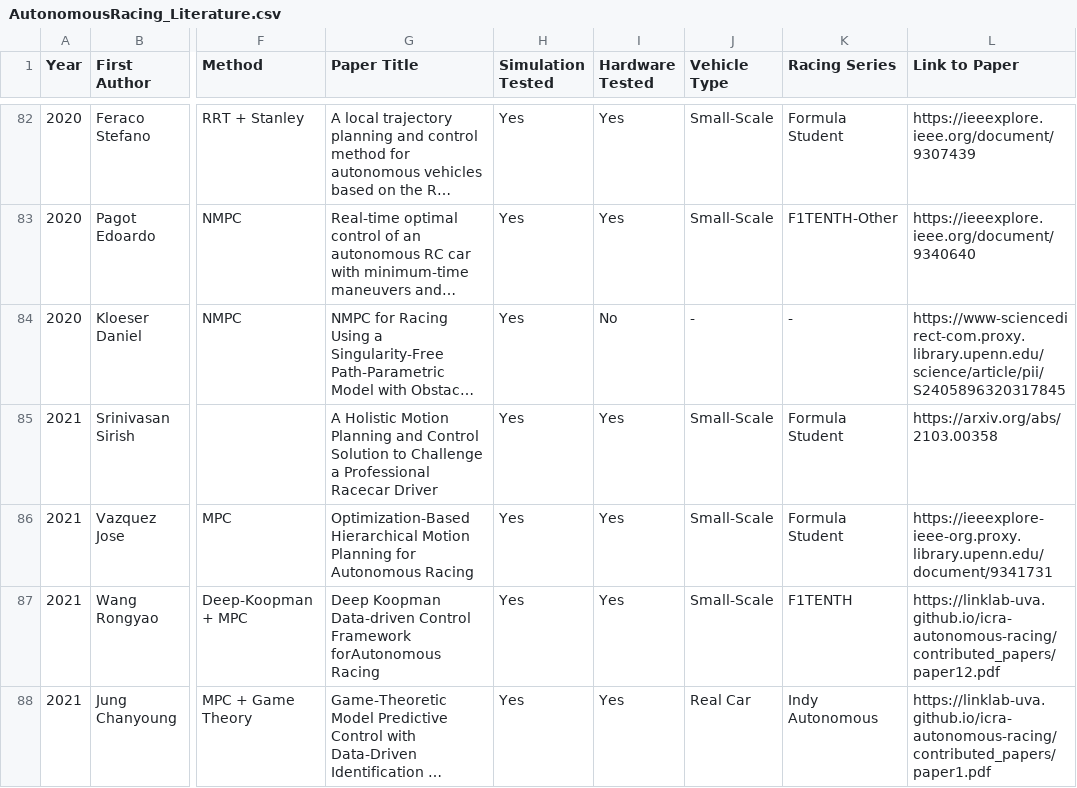
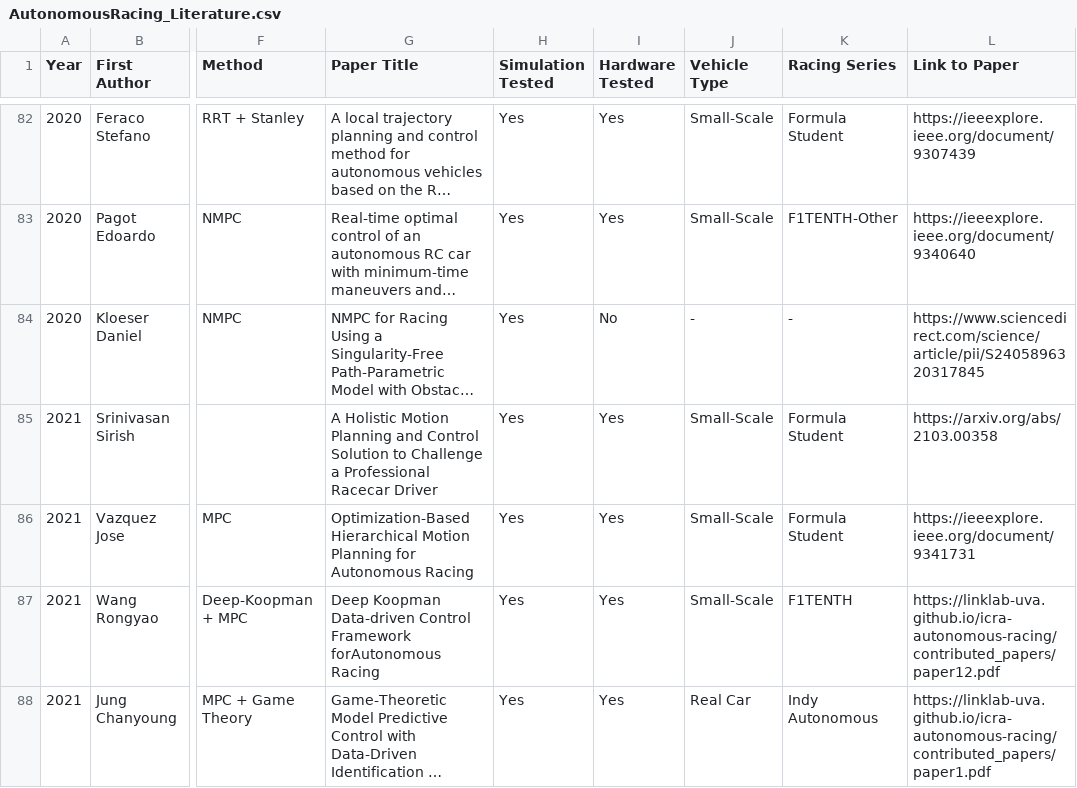
Before and after one commit to JohannesBetz/AutonomousRacing_Literature, a CSV file: AutonomousRacing_Literature.csv, drawn as a sheet; only a part is shown, gaps mark what is left out; long unchanged cells end in …; the diff covers the shown part only; the diff names each change by its address in the sheet, - before the commit and + after, or states it on an @@ line.

Commit message:
Delete Penn Proxy links

```diff
--- a/AutonomousRacing_Literature.csv
+++ b/AutonomousRacing_Literature.csv
-L84 (Link to Paper): https://www-sciencedirect-com.proxy.library.upenn.edu/science/article/pii/S2405896320317845
+L84 (Link to Paper): https://www.sciencedirect.com/science/article/pii/S2405896320317845
-L86 (Link to Paper): https://ieeexplore-ieee-org.proxy.library.upenn.edu/document/9341731
+L86 (Link to Paper): https://ieeexplore.ieee.org/document/9341731
```
Also changed, not shown: 16 edited cells elsewhere in this file, 1 other file.
